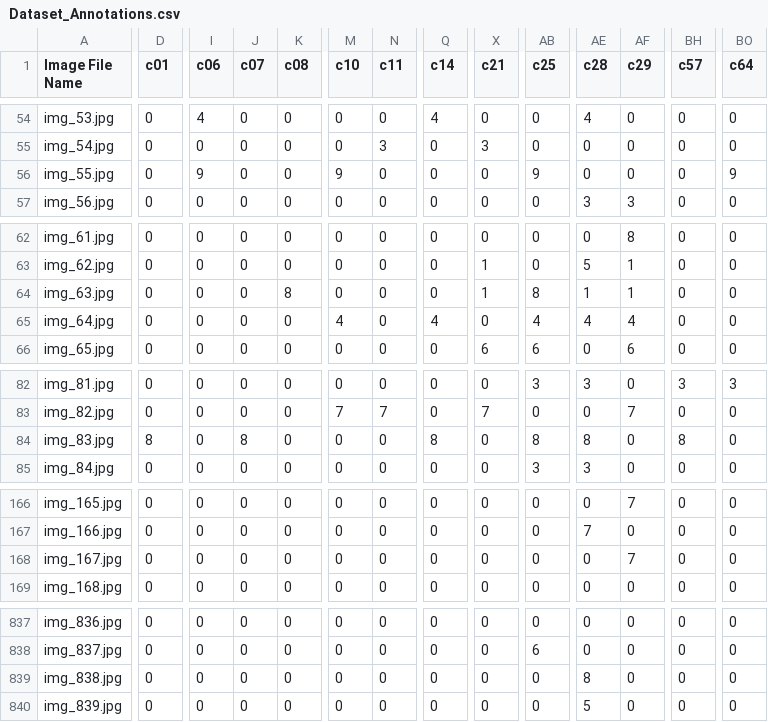
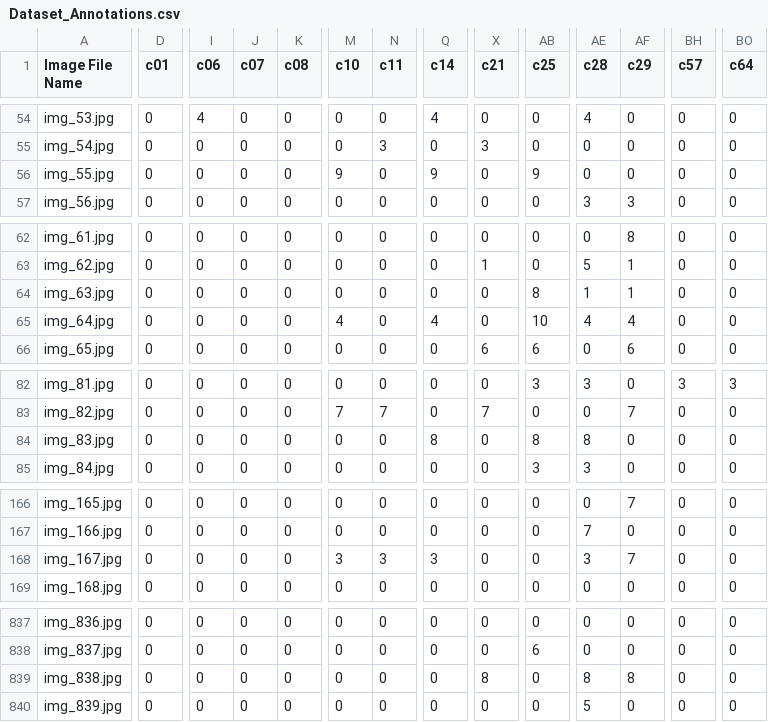
Before and after one commit to goyaljai/PML-IITB-SEM1, a CSV file: Dataset_Annotations.csv, drawn as a sheet; only a part is shown, gaps mark what is left out; the diff covers the shown part only; the diff names each change by its address in the sheet, - before the commit and + after, or states it on an @@ line.

```diff
--- a/Dataset_Annotations.csv
+++ b/Dataset_Annotations.csv
-I56 (c06): 9
+I56 (c06): 0
-Q56 (c14): 0
+Q56 (c14): 9
-BO56 (c64): 9
+BO56 (c64): 0
-K64 (c08): 8
+K64 (c08): 0
-X64 (c21): 1
+X64 (c21): 0
-AB65 (c25): 4
+AB65 (c25): 10
-D84 (c01): 8
+D84 (c01): 0
-J84 (c07): 8
+J84 (c07): 0
-BH84 (c57): 8
+BH84 (c57): 0
-M168 (c10): 0
+M168 (c10): 3
-N168 (c11): 0
+N168 (c11): 3
-Q168 (c14): 0
+Q168 (c14): 3
-AE168 (c28): 0
+AE168 (c28): 3
-X839 (c21): 0
+X839 (c21): 8
-AF839 (c29): 0
+AF839 (c29): 8
```
Also changed, not shown: 51 edited cells elsewhere in this file, 6 other files.
